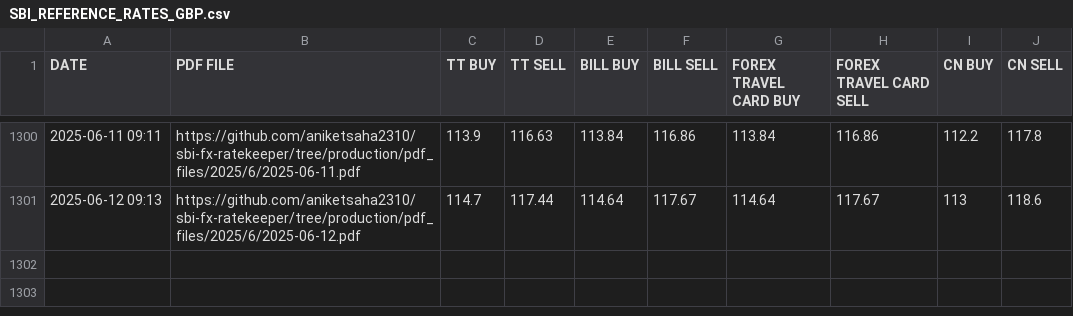
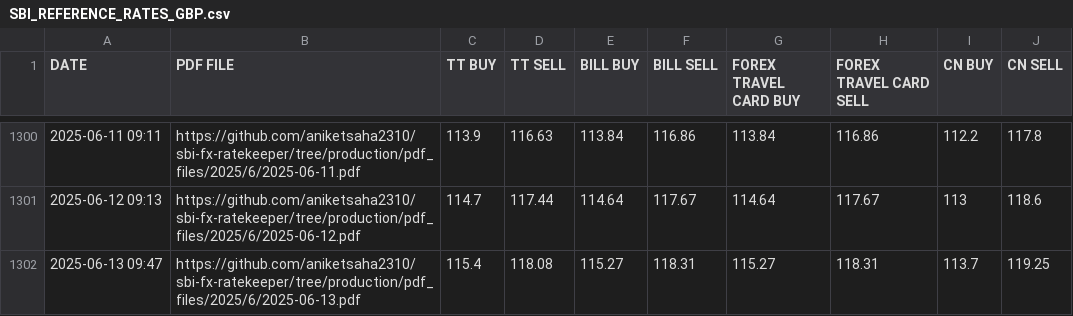
Before and after one commit to aniketsaha2310/sbi-fx-ratekeeper, a CSV file: csv_files/SBI_REFERENCE_RATES_GBP.csv, drawn as a sheet; only a part is shown, gaps mark what is left out.

```diff
--- a/csv_files/SBI_REFERENCE_RATES_GBP.csv
+++ b/csv_files/SBI_REFERENCE_RATES_GBP.csv
@@ -1301 +1301,2 @@ DATE,PDF FILE,TT BUY,TT SELL,BILL BUY,BILL SELL,FOREX TRAVEL CARD BUY,FOREX TRAV
 2025-06-12 09:13,https://github.com/aniketsaha2310/sbi-fx-ratekeeper/tree/production/pdf_files/2025/6/2025-06-12.pdf,114.7,117.44,114.64,117.67,114.64,117.67,113,118.6
+2025-06-13 09:47,https://github.com/aniketsaha2310/sbi-fx-ratekeeper/tree/production/pdf_files/2025/6/2025-06-13.pdf,115.4,118.08,115.27,118.31,115.27,118.31,113.7,119.25
```
Also changed, not shown: csv_files/SBI_REFERENCE_RATES_AED.csv, csv_files/SBI_REFERENCE_RATES_CAD.csv, 28 other files.
